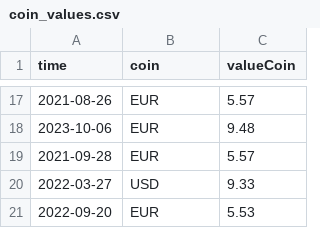
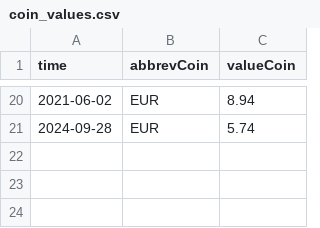
Before and after one commit to fmrozaqi/dwib-mmi-24, a CSV file: data/generated/coin_values.csv, drawn as a sheet; only a part is shown, gaps mark what is left out; the diff covers the shown part only.

```diff
--- a/data/generated/coin_values.csv
+++ b/data/generated/coin_values.csv
@@ -1 +1 @@
-time,coin,valueCoin
+time,abbrevCoin,valueCoin
@@ -17,5 +20,2 @@ time,coin,valueCoin
-2021-08-26,EUR,5.57
-2023-10-06,EUR,9.48
-2021-09-28,EUR,5.57
-2022-03-27,USD,9.33
-2022-09-20,EUR,5.53
+2021-06-02,EUR,8.94
+2024-09-28,EUR,5.74
```
Also changed, not shown: 14 added rows, 11 removed rows and 8 edited cells elsewhere in this file, 1 other file.
